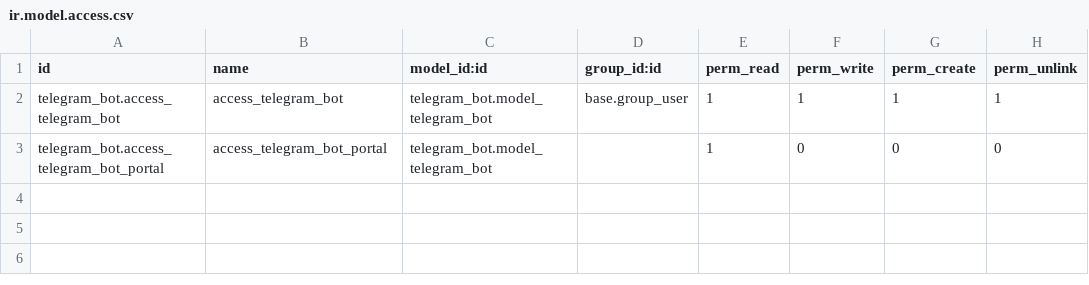
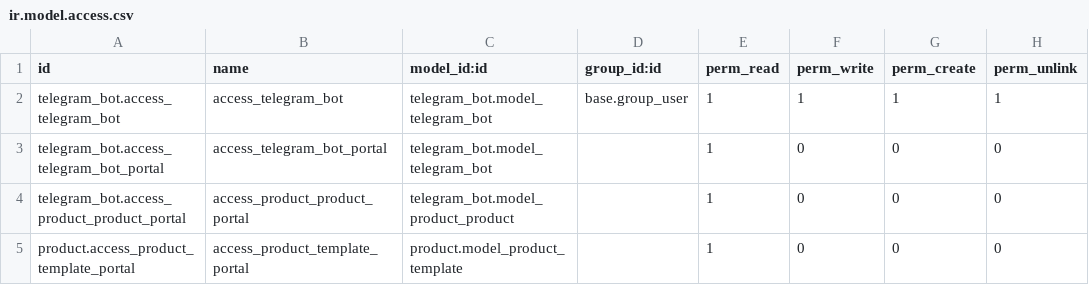
Before and after one commit to mechanovkirill/odoo_probe, a CSV file: custom/telegram_bot/security/ir.model.access.csv, drawn as a sheet; the diff names each change by its address in the sheet, - before the commit and + after, or states it on an @@ line.

Commit message:
Inherited products model in inherited_products.py. Access portal added to product model. Good response with variations implemented in bot.py.

```diff
--- a/custom/telegram_bot/security/ir.model.access.csv
+++ b/custom/telegram_bot/security/ir.model.access.csv
+row 4: telegram_bot.access_product_product_portal | access_product_product_portal | telegram_bot.model_product_product |  | 1 | 0 | 0 | 0
+row 5: product.access_product_template_portal | access_product_template_portal | product.model_product_template |  | 1 | 0 | 0 | 0
```
Also changed, not shown: 4 other files.
